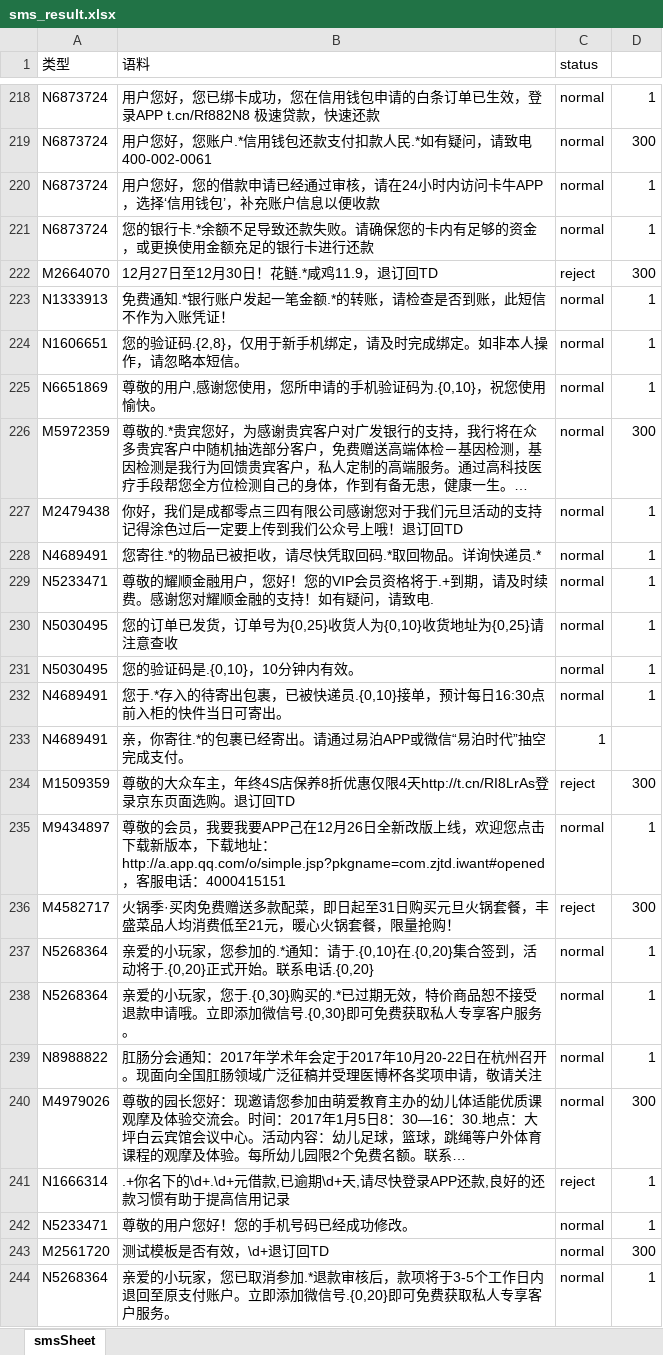
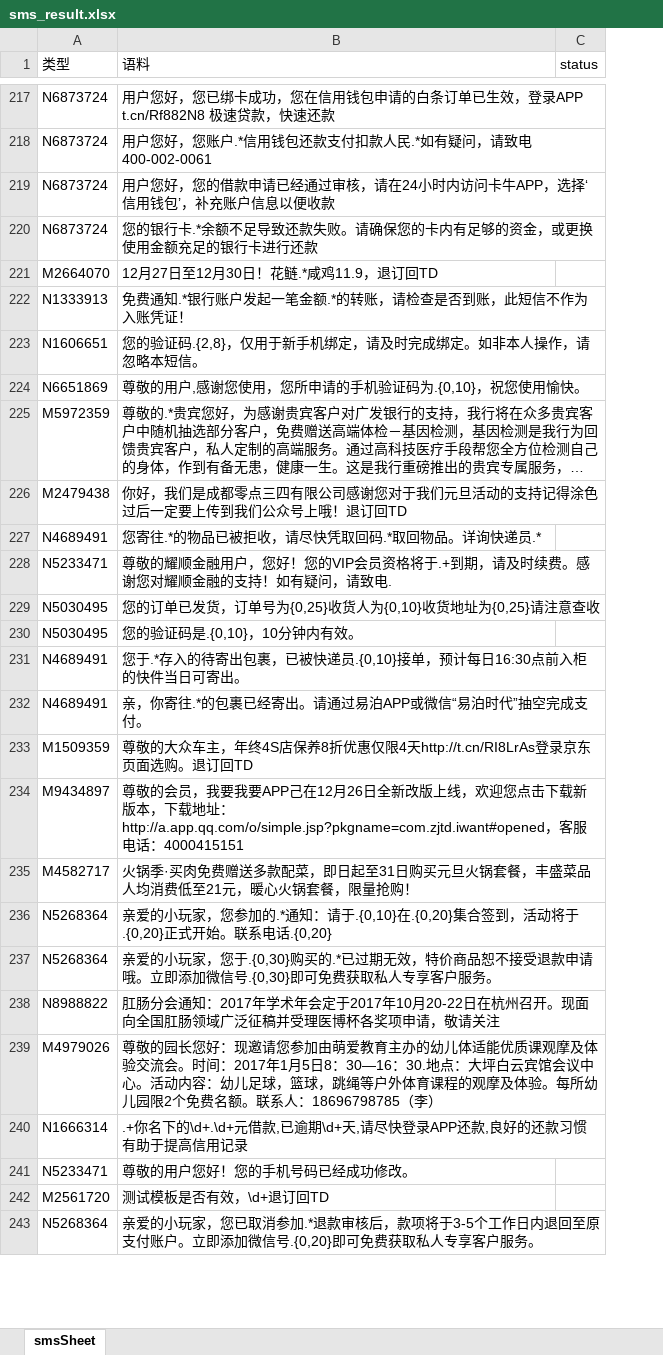
Before and after one commit to yusheng-jia/sms_project_site, an Excel workbook: sms_result.xlsx, sheet smsSheet, drawn as a sheet; only a part is shown, gaps mark what is left out; long unchanged cells end in …; values as stored, in another font and other column widths than the file's, no borders; removed rows and columns are numbered as before the commit, all else as after; the diff covers the shown part only; the diff names each change by its address in the sheet, - before the commit and + after, or states it on an @@ line.

```diff
--- a/sms_result.xlsx (sheet smsSheet)
+++ b/sms_result.xlsx (sheet smsSheet)
-column C (status), rows 218-244: normal | normal | normal | normal | reject | normal | normal | normal | normal | normal | normal | normal | normal | normal | normal | 1 | reject | normal | reject | normal | normal | normal | normal | reject | normal | normal | normal
-C1: (empty)
+C1: status
-C217 (status): 1
+C217 (status): (empty)
-C218 (status): 300
+C218 (status): (empty)
-C219:C220 (status): 1
+C219:C220 (status): (empty)
-C221 (status): 300
+C221 (status): (empty)
-C222:C224 (status): 1
+C222:C224 (status): (empty)
-C225 (status): 300
+C225 (status): (empty)
-C226:C231 (status): 1
+C226:C231 (status): (empty)
-C233 (status): 300
+C233 (status): (empty)
-C234 (status): 1
+C234 (status): (empty)
-C235 (status): 300
+C235 (status): (empty)
-C236:C238 (status): 1
+C236:C238 (status): (empty)
-C239 (status): 300
+C239 (status): (empty)
-C240:C241 (status): 1
+C240:C241 (status): (empty)
-C242 (status): 300
+C242 (status): (empty)
-C243 (status): 1
+C243 (status): (empty)
```
Also changed, not shown: 1 removed row and 209 edited cells elsewhere in this sheet, 8 other files.
